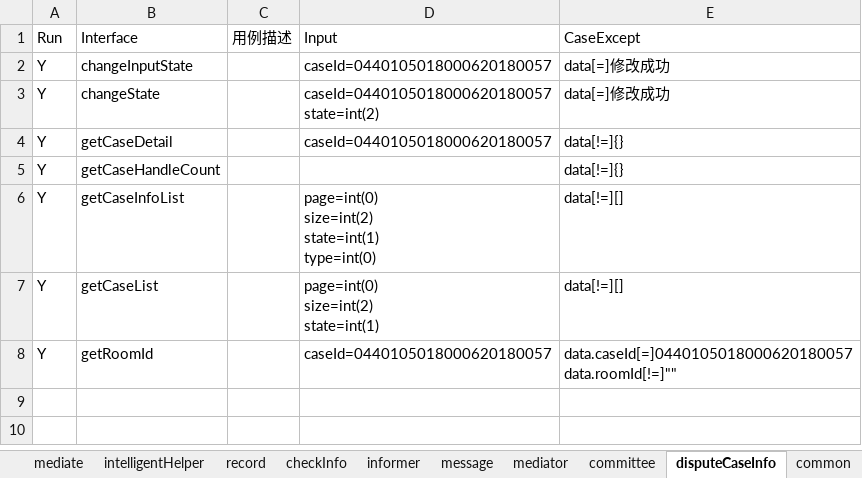
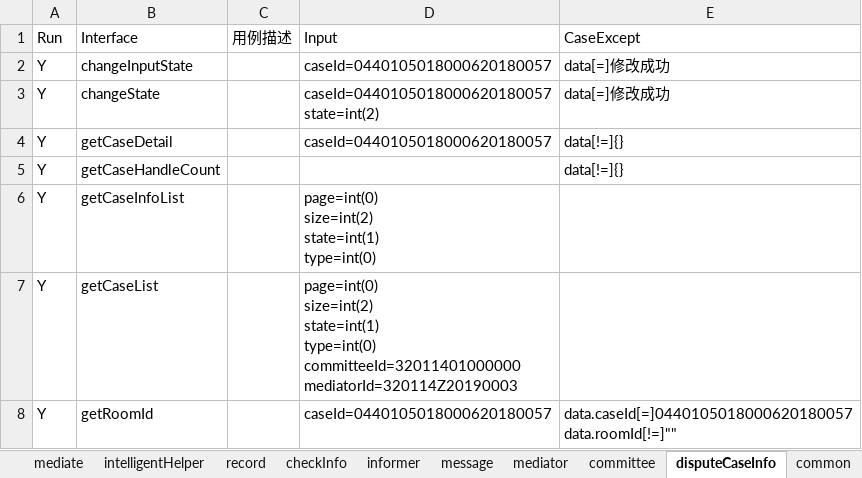
Before and after one commit to lqzk/AutoTest, an Excel workbook: InterfaceAuto/server/Intelligent_mediation/Intelligent_mediation.xlsx, sheet disputeCaseInfo, drawn as a sheet; values as stored, in another font and other column widths than the file's, no borders; ↵ is a line break in a cell; the diff names each change by its address in the sheet, - before the commit and + after, or states it on an @@ line.

```diff
--- a/InterfaceAuto/server/Intelligent_mediation/Intelligent_mediation.xlsx (sheet disputeCaseInfo)
+++ b/InterfaceAuto/server/Intelligent_mediation/Intelligent_mediation.xlsx (sheet disputeCaseInfo)
-E6:E7: data[!=][]
+E6:E7: (empty)
-D7: …size=int(2) ↵ state=int(1)
+D7: …size=int(2) ↵ state=int(1) ↵ type=int(0) ↵ committeeId=32011401000000 ↵ mediatorId=320114Z20190003
```
Also changed, not shown: sheet record, 2 other files.
